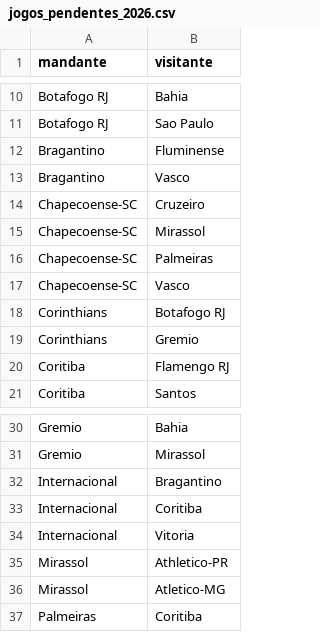
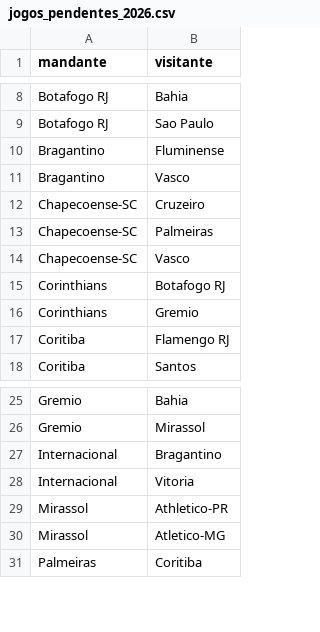
Before and after one commit to jpsscjbr-ops/previsoes-brasileirao, a CSV file: jogos_pendentes_2026.csv, drawn as a sheet; only a part is shown, gaps mark what is left out; the diff covers the shown part only.

```diff
--- a/jogos_pendentes_2026.csv
+++ b/jogos_pendentes_2026.csv
@@ -14,3 +12,2 @@ Bragantino,Vasco
 Chapecoense-SC,Cruzeiro
-Chapecoense-SC,Mirassol
 Chapecoense-SC,Palmeiras
@@ -32,3 +27,2 @@ Gremio,Mirassol
 Internacional,Bragantino
-Internacional,Coritiba
 Internacional,Vitoria
```
Also changed, not shown: 6 removed rows elsewhere in this file, jogos_limpos_para_ia.csv, 1 other file.
